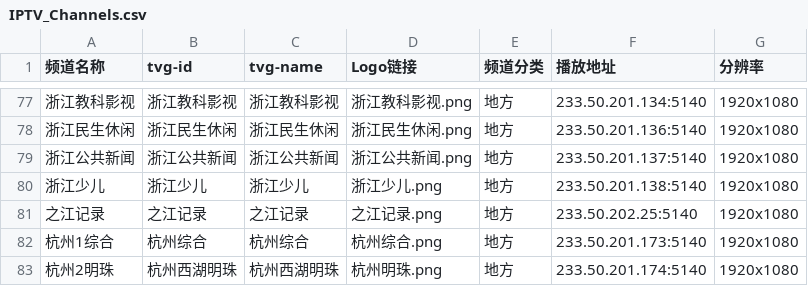
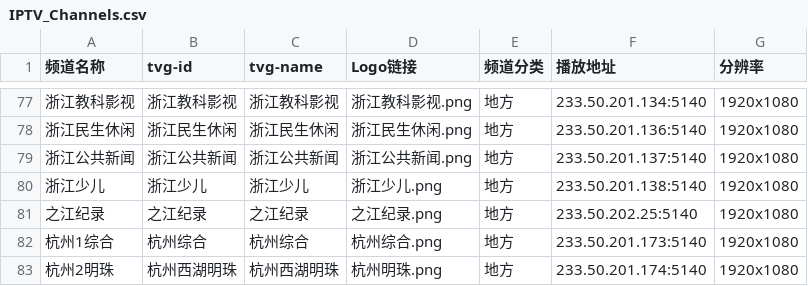
Before and after one commit to FHZDCJ/Zhejiang_Telecom_IPTV, a CSV file: IPTV_Channels.csv, drawn as a sheet; only a part is shown, gaps mark what is left out; the diff names each change by its address in the sheet, - before the commit and + after, or states it on an @@ line.

```diff
--- a/IPTV_Channels.csv
+++ b/IPTV_Channels.csv
-A81 (频道名称): 之江记录
+A81 (频道名称): 之江纪录
-B81 (tvg-id): 之江记录
+B81 (tvg-id): 之江纪录
-C81 (tvg-name): 之江记录
+C81 (tvg-name): 之江纪录
-D81 (Logo链接): 之江记录.png
+D81 (Logo链接): 之江纪录.png
```
Also changed, not shown: 4 other files.
